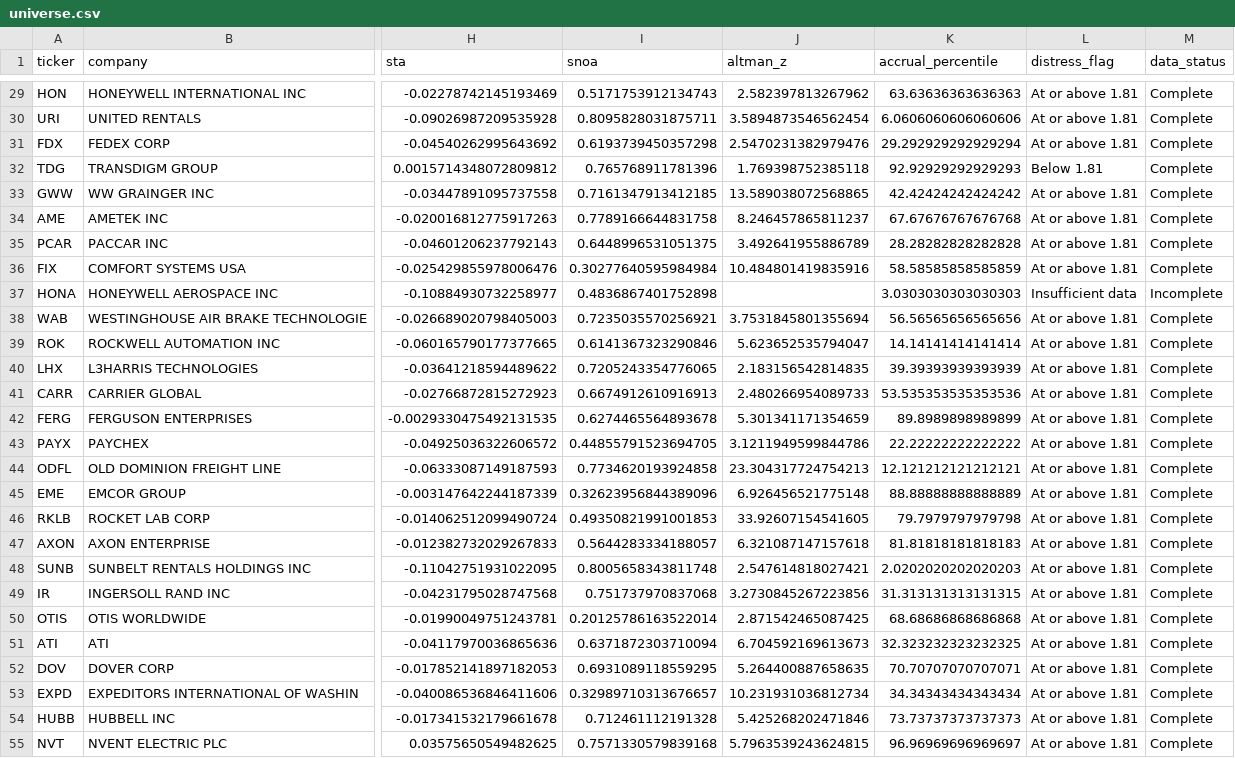
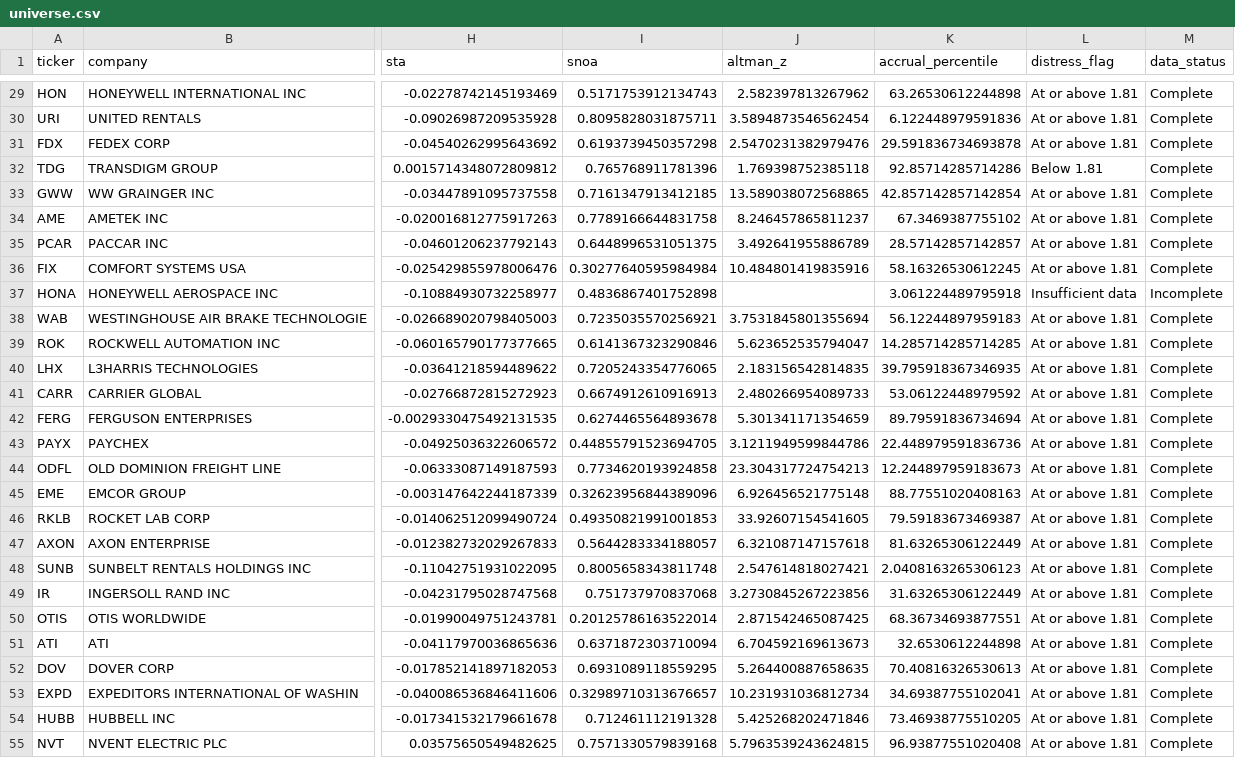
Before and after one commit to averycant/Industrials-Short-Screener, a CSV file: universe.csv, drawn as a sheet; only a part is shown, gaps mark what is left out; the diff covers the shown part only; the diff names each change by its address in the sheet, - before the commit and + after, or states it on an @@ line.

```diff
--- a/universe.csv
+++ b/universe.csv
-K29 (accrual_percentile): 63.63636363636363
+K29 (accrual_percentile): 63.26530612244898
-K30 (accrual_percentile): 6.0606060606060606
+K30 (accrual_percentile): 6.122448979591836
-K31 (accrual_percentile): 29.292929292929294
+K31 (accrual_percentile): 29.591836734693878
-K32 (accrual_percentile): 92.92929292929293
+K32 (accrual_percentile): 92.85714285714286
-K33 (accrual_percentile): 42.42424242424242
+K33 (accrual_percentile): 42.857142857142854
-K34 (accrual_percentile): 67.67676767676768
+K34 (accrual_percentile): 67.3469387755102
-K35 (accrual_percentile): 28.28282828282828
+K35 (accrual_percentile): 28.57142857142857
-K36 (accrual_percentile): 58.58585858585859
+K36 (accrual_percentile): 58.16326530612245
-K37 (accrual_percentile): 3.0303030303030303
+K37 (accrual_percentile): 3.061224489795918
-K38 (accrual_percentile): 56.56565656565656
+K38 (accrual_percentile): 56.12244897959183
-K39 (accrual_percentile): 14.14141414141414
+K39 (accrual_percentile): 14.285714285714285
-K40 (accrual_percentile): 39.39393939393939
+K40 (accrual_percentile): 39.795918367346935
-K41 (accrual_percentile): 53.535353535353536
+K41 (accrual_percentile): 53.06122448979592
-K42 (accrual_percentile): 89.8989898989899
+K42 (accrual_percentile): 89.79591836734694
-K43 (accrual_percentile): 22.22222222222222
+K43 (accrual_percentile): 22.448979591836736
-K44 (accrual_percentile): 12.121212121212121
+K44 (accrual_percentile): 12.244897959183673
-K45 (accrual_percentile): 88.88888888888889
+K45 (accrual_percentile): 88.77551020408163
-K46 (accrual_percentile): 79.7979797979798
+K46 (accrual_percentile): 79.59183673469387
-K47 (accrual_percentile): 81.81818181818183
+K47 (accrual_percentile): 81.63265306122449
-K48 (accrual_percentile): 2.0202020202020203
+K48 (accrual_percentile): 2.0408163265306123
-K49 (accrual_percentile): 31.313131313131315
+K49 (accrual_percentile): 31.63265306122449
-K50 (accrual_percentile): 68.68686868686868
+K50 (accrual_percentile): 68.36734693877551
-K51 (accrual_percentile): 32.323232323232325
+K51 (accrual_percentile): 32.6530612244898
-K52 (accrual_percentile): 70.70707070707071
+K52 (accrual_percentile): 70.40816326530613
-K53 (accrual_percentile): 34.34343434343434
+K53 (accrual_percentile): 34.69387755102041
-K54 (accrual_percentile): 73.73737373737373
+K54 (accrual_percentile): 73.46938775510205
-K55 (accrual_percentile): 96.96969696969697
+K55 (accrual_percentile): 96.93877551020408
```
Also changed, not shown: 1 removed row and 69 edited cells elsewhere in this file.
